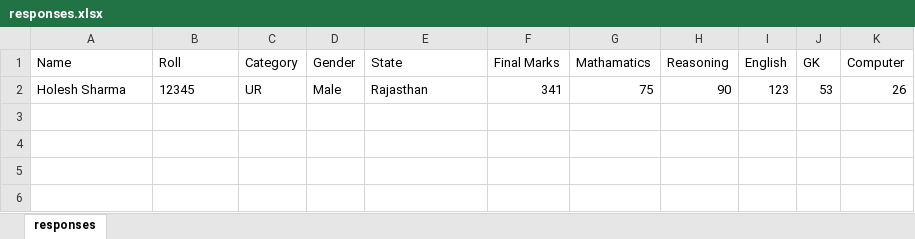
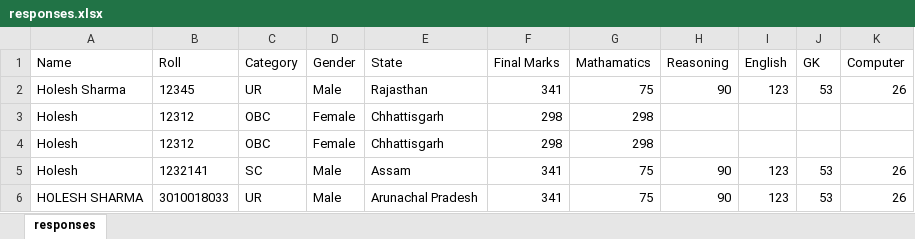
Before and after one commit to holesh01/rankpred-backend, an Excel workbook: data/CGL_MAINS_2025/responses.xlsx, sheet responses, drawn as a sheet; values as stored, in another font and other column widths than the file's, no borders; the diff names each change by its address in the sheet, - before the commit and + after, or states it on an @@ line.

```diff
--- a/data/CGL_MAINS_2025/responses.xlsx (sheet responses)
+++ b/data/CGL_MAINS_2025/responses.xlsx (sheet responses)
+row 3: Holesh | 12312 | OBC | Female | Chhattisgarh | 298 | 298
+row 4: Holesh | 12312 | OBC | Female | Chhattisgarh | 298 | 298
+row 5: Holesh | 1232141 | SC | Male | Assam | 341 | 75 | 90 | 123 | 53 | 26
+row 6: HOLESH SHARMA | 3010018033 | UR | Male | Arunachal Pradesh | 341 | 75 | 90 | 123 | 53 | 26
```
Also changed, not shown: data/RRB_NTPC_CBT_2/responses.xlsx, 5 other files.
